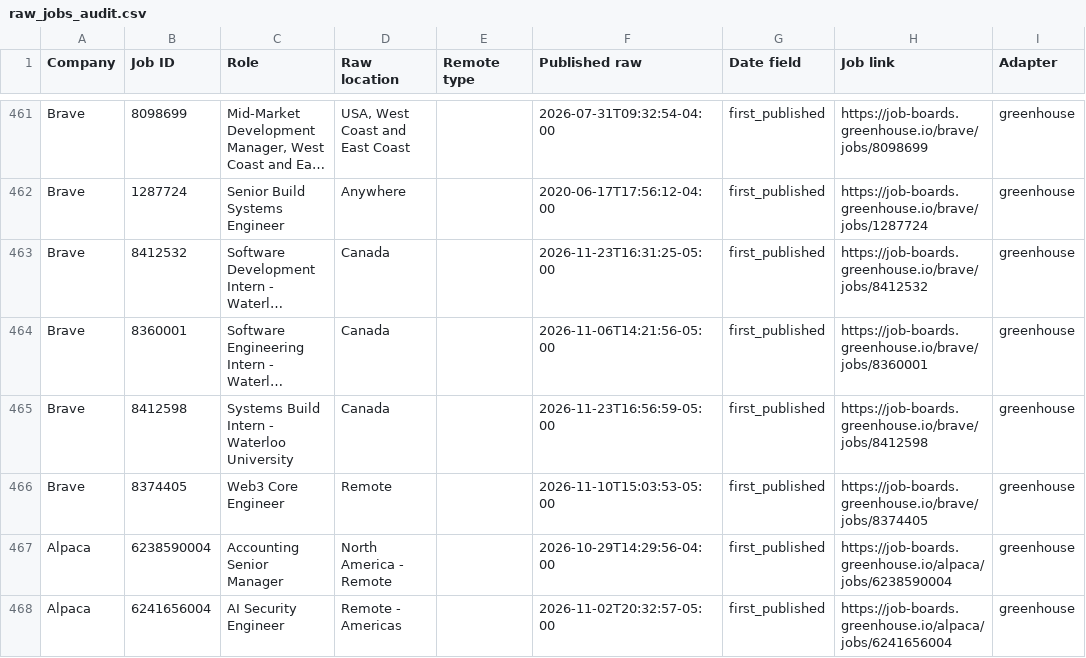
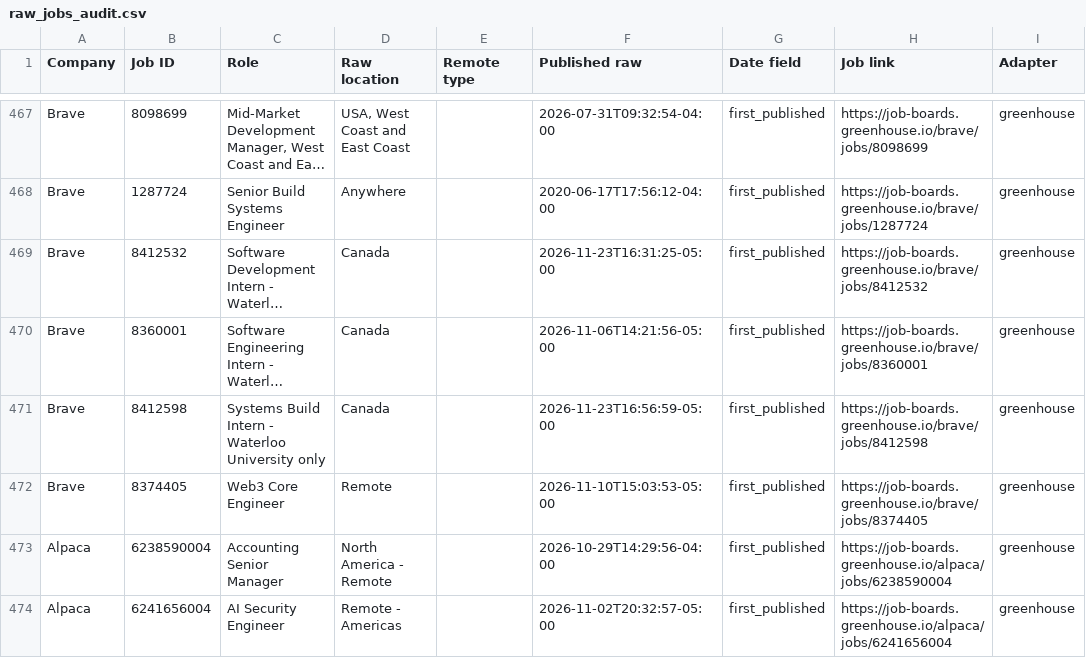
Before and after one commit to agampreetkaurwalia-arch/Remote-and-Impact, a CSV file: output/raw_jobs_audit.csv, drawn as a sheet; only a part is shown, gaps mark what is left out; long unchanged cells end in …; addresses are those after the commit; the diff covers the shown part only; the diff names each change by its address in the sheet, - before the commit and + after, or states it on an @@ line.

```diff
--- a/output/raw_jobs_audit.csv
+++ b/output/raw_jobs_audit.csv
-C471 (Role): Systems Build Intern - Waterloo University
+C471 (Role): Systems Build Intern - Waterloo University only
```
Also changed, not shown: 9 added rows, 3 removed rows and 3 moved rows elsewhere in this file, output/role_audit.csv, output/source_health.csv, 2 other files.
